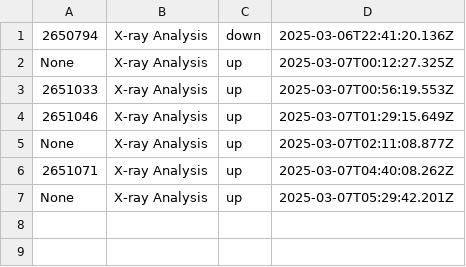
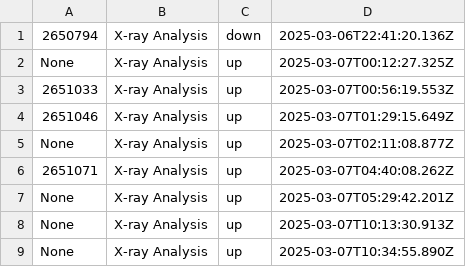
Before and after one commit to abhi-ragh/dent.ai, a CSV file: xrays_feedback.csv, drawn as a sheet.

```diff
--- a/xrays_feedback.csv
+++ b/xrays_feedback.csv
@@ -7 +7,3 @@ None,X-ray Analysis,up,2025-03-07T02:11:08.877Z
 None,X-ray Analysis,up,2025-03-07T05:29:42.201Z
+None,X-ray Analysis,up,2025-03-07T10:13:30.913Z
+None,X-ray Analysis,up,2025-03-07T10:34:55.890Z
```
Also changed, not shown: 11 other files.
